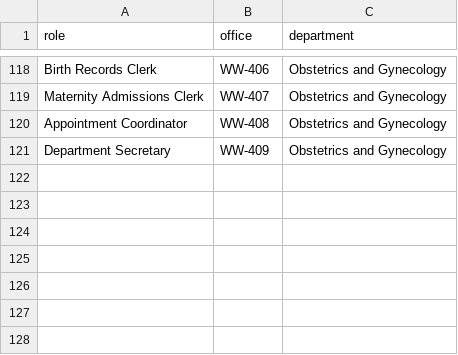
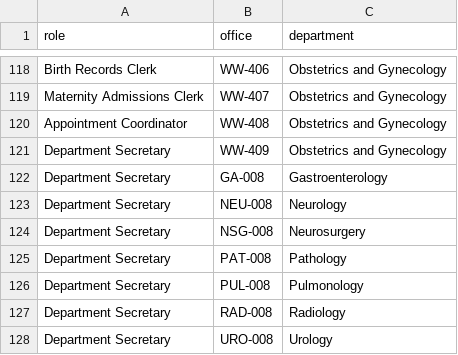
Before and after one commit to tzellas/hospital-database, a CSV file: data/administrative_department_roles.csv, drawn as a sheet; only a part is shown, gaps mark what is left out; the diff names each change by its address in the sheet, - before the commit and + after, or states it on an @@ line.

```diff
--- a/data/administrative_department_roles.csv
+++ b/data/administrative_department_roles.csv
+row 122: Department Secretary | GA-008 | Gastroenterology
+row 123: Department Secretary | NEU-008 | Neurology
+row 124: Department Secretary | NSG-008 | Neurosurgery
+row 125: Department Secretary | PAT-008 | Pathology
+row 126: Department Secretary | PUL-008 | Pulmonology
+row 127: Department Secretary | RAD-008 | Radiology
+row 128: Department Secretary | URO-008 | Urology
```
Also changed, not shown: data/dept_specialty_map.csv, data/nurse_department_rank.csv, 13 other files.
